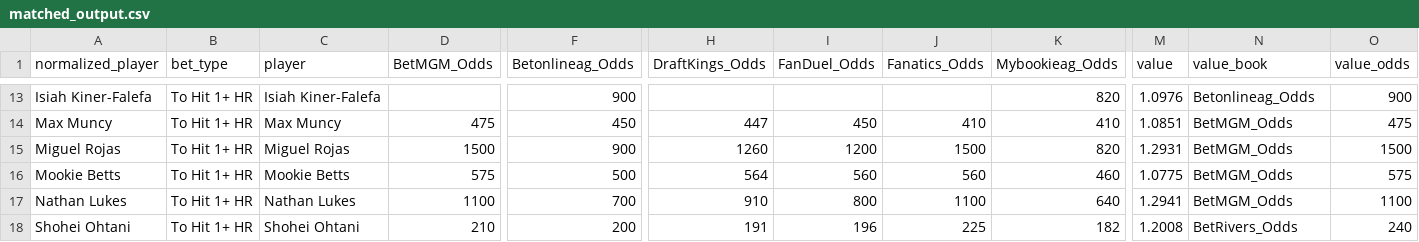
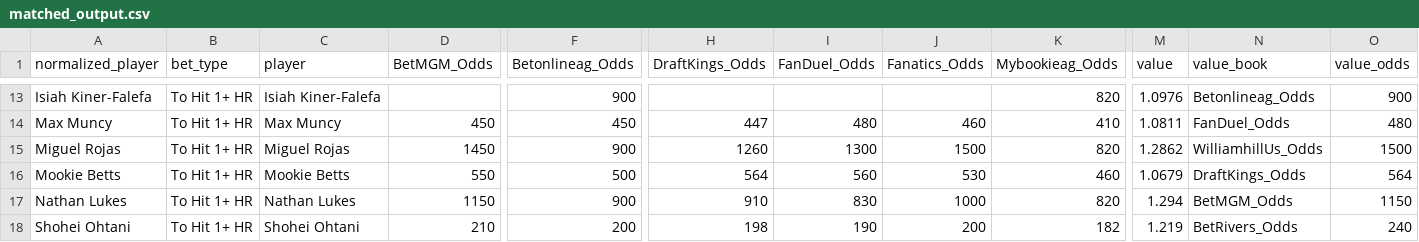
Before and after one commit to chris-fisher-llc/tail-wing, a CSV file: matched_output.csv, drawn as a sheet; only a part is shown, gaps mark what is left out; the diff covers the shown part only; the diff names each change by its address in the sheet, - before the commit and + after, or states it on an @@ line.

```diff
--- a/matched_output.csv
+++ b/matched_output.csv
-D14 (BetMGM_Odds): 475
+D14 (BetMGM_Odds): 450
-I14 (FanDuel_Odds): 450
+I14 (FanDuel_Odds): 480
-J14 (Fanatics_Odds): 410
+J14 (Fanatics_Odds): 460
-M14 (value): 1.0851
+M14 (value): 1.0811
-N14 (value_book): BetMGM_Odds
+N14 (value_book): FanDuel_Odds
-O14 (value_odds): 475
+O14 (value_odds): 480
-D15 (BetMGM_Odds): 1500
+D15 (BetMGM_Odds): 1450
-I15 (FanDuel_Odds): 1200
+I15 (FanDuel_Odds): 1300
-M15 (value): 1.2931
+M15 (value): 1.2862
-N15 (value_book): BetMGM_Odds
+N15 (value_book): WilliamhillUs_Odds
-D16 (BetMGM_Odds): 575
+D16 (BetMGM_Odds): 550
-J16 (Fanatics_Odds): 560
+J16 (Fanatics_Odds): 530
-M16 (value): 1.0775
+M16 (value): 1.0679
-N16 (value_book): BetMGM_Odds
+N16 (value_book): DraftKings_Odds
-O16 (value_odds): 575
+O16 (value_odds): 564
-D17 (BetMGM_Odds): 1100
+D17 (BetMGM_Odds): 1150
-F17 (Betonlineag_Odds): 700
+F17 (Betonlineag_Odds): 900
-I17 (FanDuel_Odds): 800
+I17 (FanDuel_Odds): 830
-J17 (Fanatics_Odds): 1100
+J17 (Fanatics_Odds): 1000
-K17 (Mybookieag_Odds): 640
+K17 (Mybookieag_Odds): 820
-M17 (value): 1.2941
+M17 (value): 1.294
-O17 (value_odds): 1100
+O17 (value_odds): 1150
-H18 (DraftKings_Odds): 191
+H18 (DraftKings_Odds): 198
-I18 (FanDuel_Odds): 196
+I18 (FanDuel_Odds): 190
-J18 (Fanatics_Odds): 225
+J18 (Fanatics_Odds): 200
-M18 (value): 1.2008
+M18 (value): 1.219
```
Also changed, not shown: 48 edited cells elsewhere in this file.
